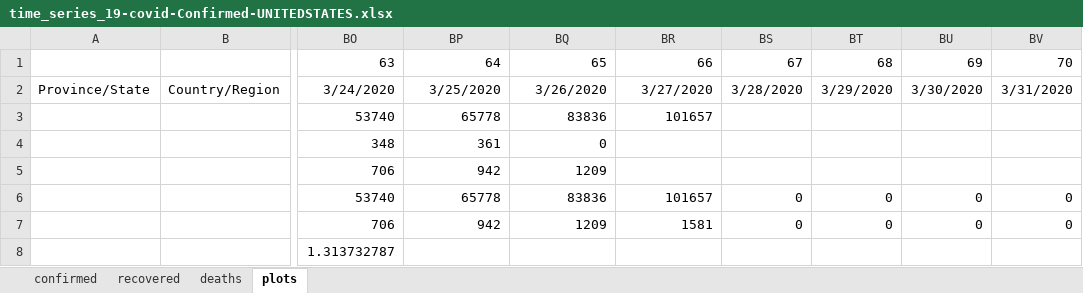
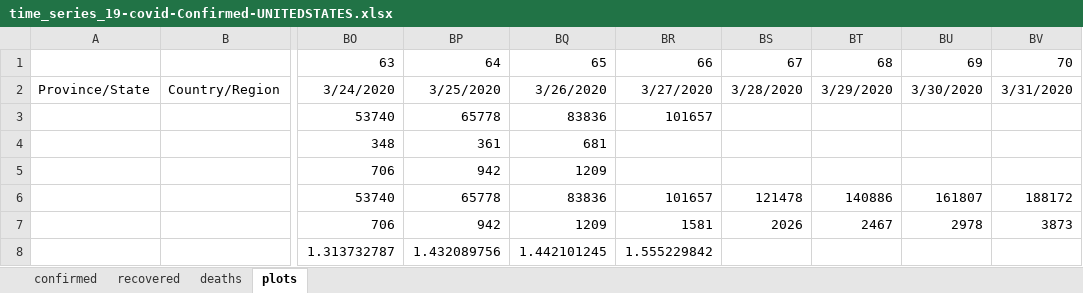
Before and after one commit to kootsoop/kootsoop.github.io, an Excel workbook: files/time_series_19-covid-Confirmed-UNITEDSTATES.xlsx, sheet plots, drawn as a sheet; only a part is shown, gaps mark what is left out; values as stored, in another font and other column widths than the file's, no borders; charts and pictures not drawn; the diff names each change by its address in the sheet, - before the commit and + after, or states it on an @@ line.

```diff
--- a/files/time_series_19-covid-Confirmed-UNITEDSTATES.xlsx (sheet plots)
+++ b/files/time_series_19-covid-Confirmed-UNITEDSTATES.xlsx (sheet plots)
-BQ4: 0
+BQ4: 681
-BS6: 0
+BS6: 121478
-BT6: 0
+BT6: 140886
-BU6: 0
+BU6: 161807
-BV6: 0
+BV6: 188172
-BS7: 0
+BS7: 2026
-BT7: 0
+BT7: 2467
-BU7: 0
+BU7: 2978
-BV7: 0
+BV7: 3873
-BP8: (empty)
+BP8: 1.432089756
-BQ8: (empty)
+BQ8: 1.442101245
-BR8: (empty)
+BR8: 1.555229842
```
Also changed, not shown: sheet recovered, sheet deaths, sheet confirmed, hidden cells, charts or pictures.
